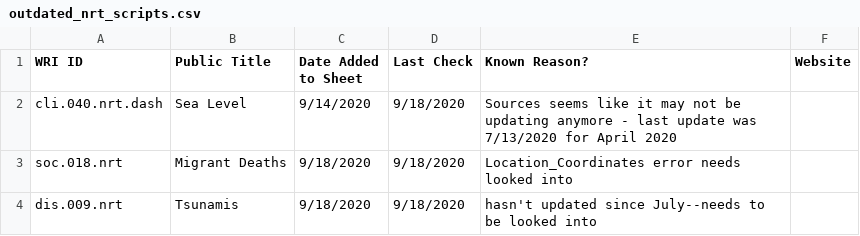
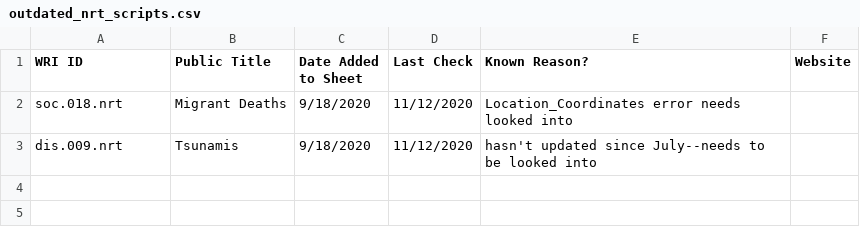
Before and after one commit to resource-watch/nrt-scripts, a CSV file: check_if_nrt_datasets_current/outdated_nrt_scripts.csv, drawn as a sheet.

Commit message:
Update outdated_nrt_scripts.csv

```diff
--- a/check_if_nrt_datasets_current/outdated_nrt_scripts.csv
+++ b/check_if_nrt_datasets_current/outdated_nrt_scripts.csv
@@ -1,4 +1,3 @@
 WRI ID,Public Title,Date Added to Sheet,Last Check,Known Reason?,Website
-cli.040.nrt.dash,Sea Level,9/14/2020,9/18/2020,Sources seems like it may not be updating anymore - last update was 7/13/2020 for April 2020,
-soc.018.nrt,Migrant Deaths,9/18/2020,9/18/2020,Location_Coordinates error needs looked into,
-dis.009.nrt,Tsunamis,9/18/2020,9/18/2020,hasn't updated since July--needs to be looked into,
+soc.018.nrt,Migrant Deaths,9/18/2020,11/12/2020,Location_Coordinates error needs looked into,
+dis.009.nrt,Tsunamis,9/18/2020,11/12/2020,hasn't updated since July--needs to be looked into,
```
